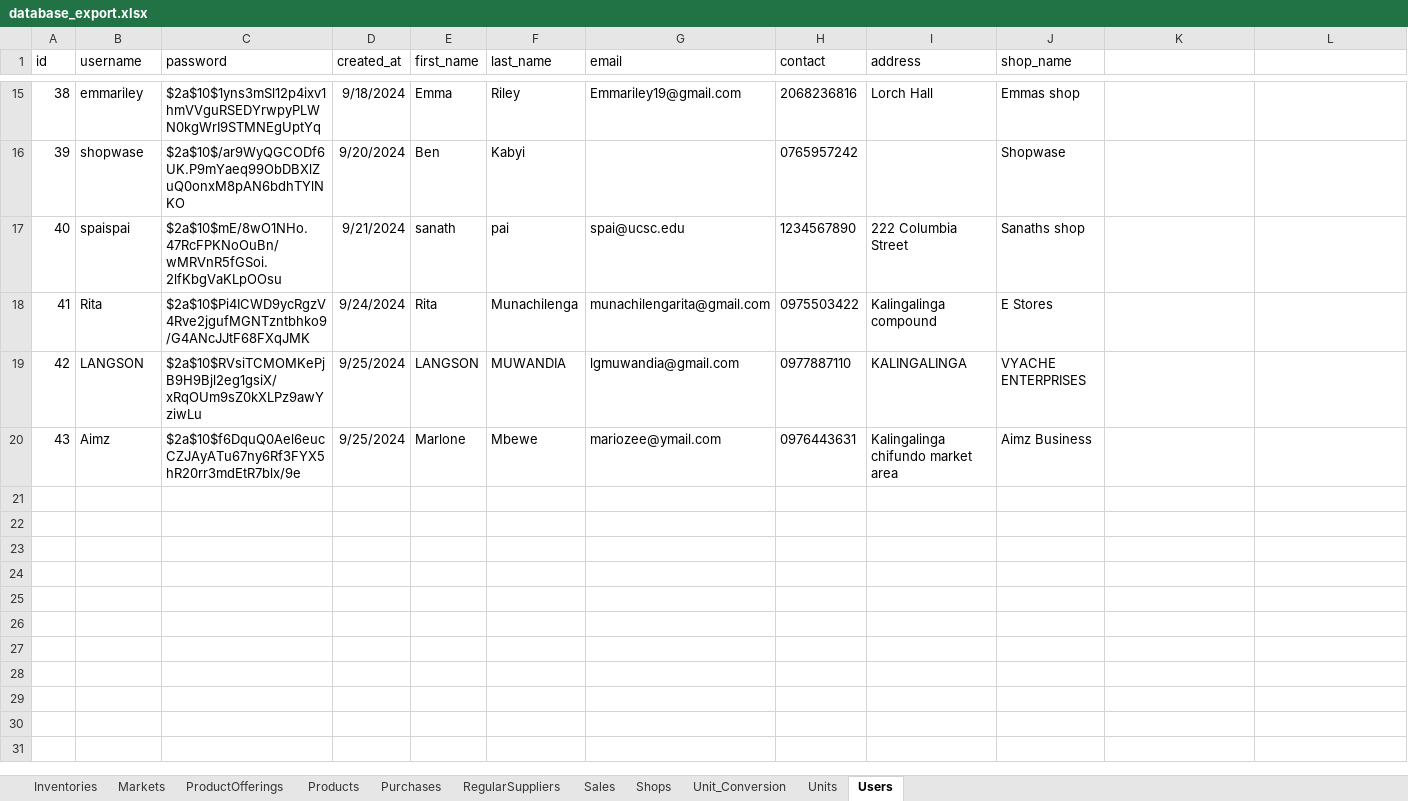
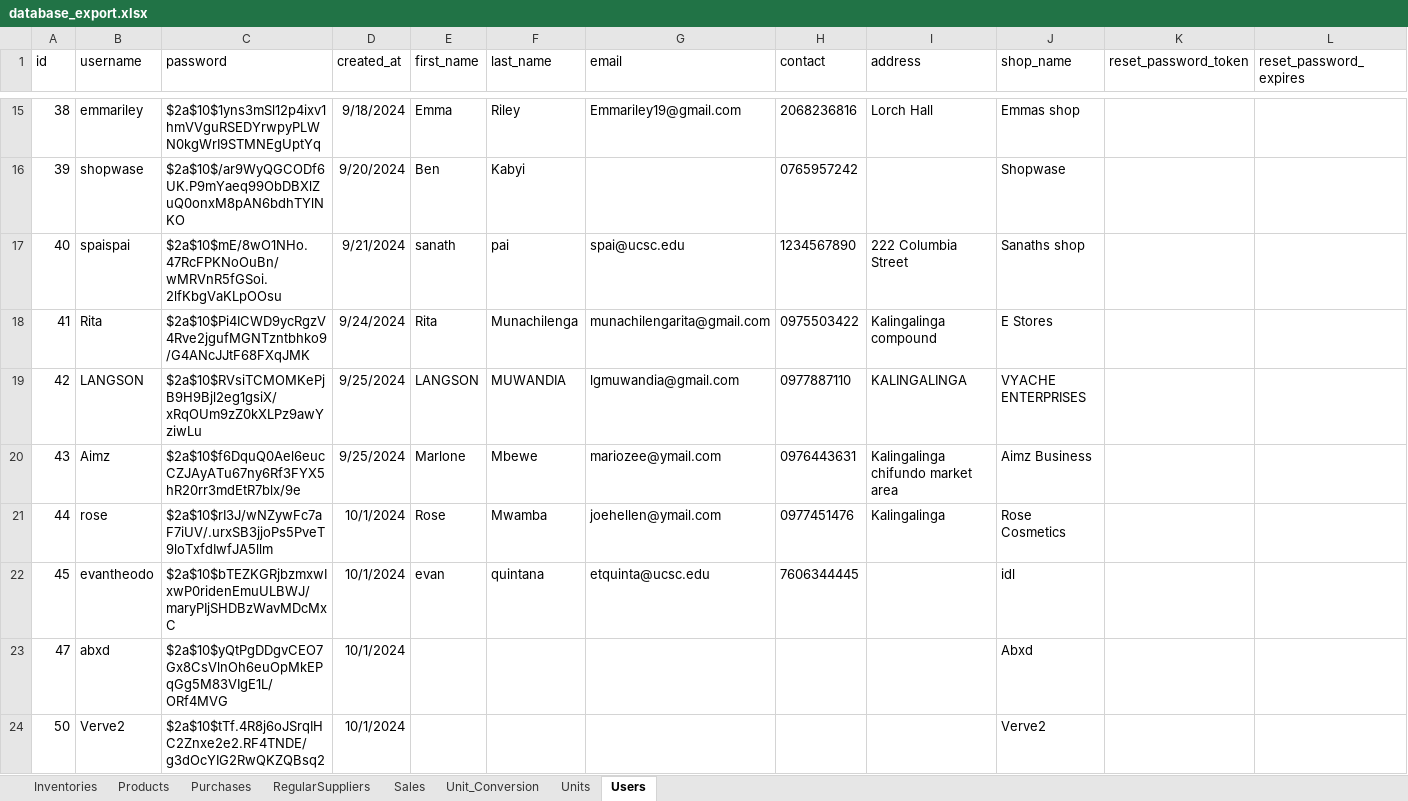
Before and after one commit to sanathpai/ZambiaShoppe, an Excel workbook: backend/src/database_export.xlsx, sheet Users, drawn as a sheet; only a part is shown, gaps mark what is left out; values as stored, in another font and other column widths than the file's, no borders; the diff covers the shown part only; the diff names each change by its address in the sheet, - before the commit and + after, or states it on an @@ line.

Commit message:
Backend forgot password implemented

```diff
--- a/backend/src/database_export.xlsx (sheet Users)
+++ b/backend/src/database_export.xlsx (sheet Users)
-sheet tab: Markets
-sheet tab: ProductOfferings
-sheet tab: Shops
-K1: (empty)
+K1: reset_password_token
-L1: (empty)
+L1: reset_password_expires
-C19 (password): $2a$10$RVsiTCMOMKePjB9H9Bjl2eg1gsiX/xRqOUm9sZ0kXLPz9awYziwLu
+C19 (password): $2a$10$RVsiTCMOMKePjB9H9Bjl2eg1gsiX/xRqOUm9zZ0kXLPz9awYziwLu
+row 21: 44 | rose | $2a$10$rI3J/wNZywFc7aF7iUV/.urxSB3jjoPs5PveT9loTxfdIwfJA5llm | 10/1/2024 | Rose | Mwamba | joehellen@ymail.com | 0977451476 | Kalingalinga | Rose Cosmetics
+row 22: 45 | evantheodo | $2a$10$bTEZKGRjbzmxwIxwP0ridenEmuULBWJ/maryPIjSHDBzWavMDcMxC | 10/1/2024 | evan | quintana | etquinta@ucsc.edu | 7606344445 |  | idl
+row 23: 47 | abxd | $2a$10$yQtPgDDgvCEO7Gx8CsVlnOh6euOpMkEPqGg5M83VIgE1L/ORf4MVG | 10/1/2024 |  |  |  |  |  | Abxd
+row 24: 50 | Verve2 | $2a$10$tTf.4R8j6oJSrqIHC2Znxe2e2.RF4TNDE/g3dOcYIG2RwQKZQBsq2 | 10/1/2024 |  |  |  |  |  | Verve2
```
Also changed, not shown: 6 added rows elsewhere in this sheet, sheet Units, sheet Unit_Conversion, sheet Sales, sheet Inventories, sheet Products, sheet Purchases, 1 more sheet, 5 other files.
